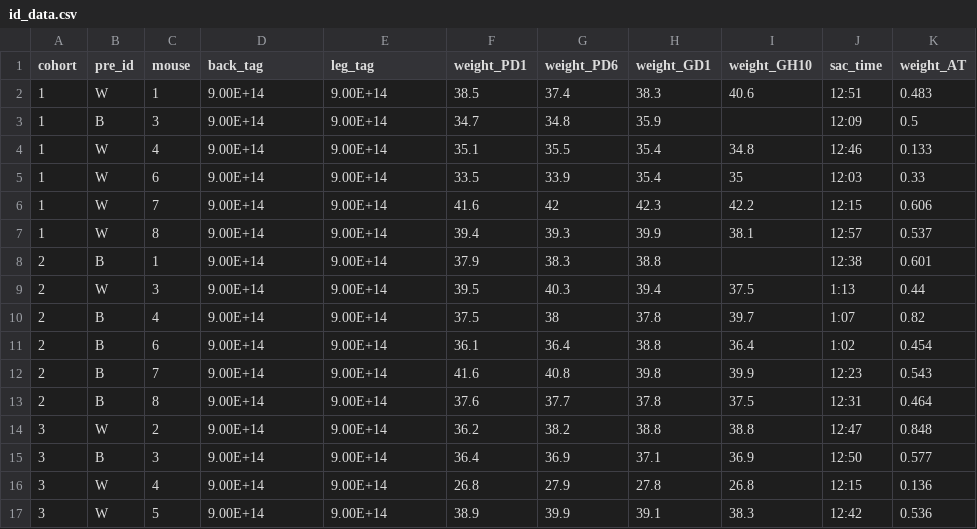
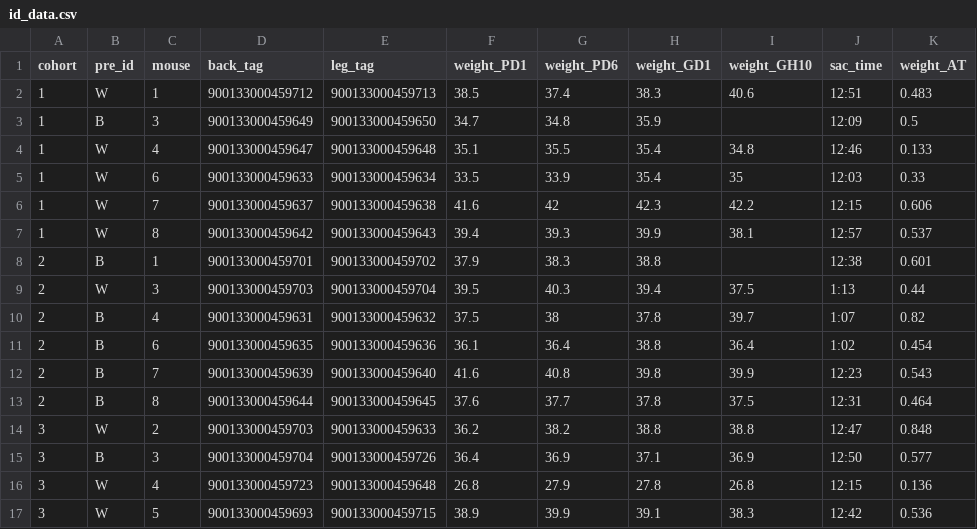
Before and after one commit to jalapic/rfid, a CSV file: RFID_stable_cohorts/data_raw/id_data.csv, drawn as a sheet; only a part is shown; the diff covers the shown part only.

Commit message:
chip ids should be good now

```diff
--- a/RFID_stable_cohorts/data_raw/id_data.csv
+++ b/RFID_stable_cohorts/data_raw/id_data.csv
@@ -1,17 +1,17 @@
 cohort,pre_id,mouse ,back_tag,leg_tag,weight_PD1,weight_PD6,weight_GD1,weight_GH10 ,sac_time,weight_AT
-1,W,1,9.00E+14,9.00E+14,38.5,37.4,38.3,40.6,12:51,0.483
-1,B,3,9.00E+14,9.00E+14,34.7,34.8,35.9,,12:09,0.5
-1,W,4,9.00E+14,9.00E+14,35.1,35.5,35.4,34.8,12:46,0.133
-1,W,6,9.00E+14,9.00E+14,33.5,33.9,35.4,35,12:03,0.33
-1,W,7,9.00E+14,9.00E+14,41.6,42,42.3,42.2,12:15,0.606
-1,W,8,9.00E+14,9.00E+14,39.4,39.3,39.9,38.1,12:57,0.537
-2,B,1,9.00E+14,9.00E+14,37.9,38.3,38.8,,12:38,0.601
-2,W,3,9.00E+14,9.00E+14,39.5,40.3,39.4,37.5,1:13,0.44
-2,B,4,9.00E+14,9.00E+14,37.5,38,37.8,39.7,1:07,0.82
-2,B,6,9.00E+14,9.00E+14,36.1,36.4,38.8,36.4,1:02,0.454
-2,B,7,9.00E+14,9.00E+14,41.6,40.8,39.8,39.9,12:23,0.543
-2,B,8,9.00E+14,9.00E+14,37.6,37.7,37.8,37.5,12:31,0.464
-3,W,2,9.00E+14,9.00E+14,36.2,38.2,38.8,38.8,12:47,0.848
-3,B,3,9.00E+14,9.00E+14,36.4,36.9,37.1,36.9,12:50,0.577
-3,W,4,9.00E+14,9.00E+14,26.8,27.9,27.8,26.8,12:15,0.136
-3,W,5,9.00E+14,9.00E+14,38.9,39.9,39.1,38.3,12:42,0.536
+1,W,1,900133000459712,900133000459713,38.5,37.4,38.3,40.6,12:51,0.483
+1,B,3,900133000459649,900133000459650,34.7,34.8,35.9,,12:09,0.5
+1,W,4,900133000459647,900133000459648,35.1,35.5,35.4,34.8,12:46,0.133
+1,W,6,900133000459633,900133000459634,33.5,33.9,35.4,35,12:03,0.33
+1,W,7,900133000459637,900133000459638,41.6,42,42.3,42.2,12:15,0.606
+1,W,8,900133000459642,900133000459643,39.4,39.3,39.9,38.1,12:57,0.537
+2,B,1,900133000459701,900133000459702,37.9,38.3,38.8,,12:38,0.601
+2,W,3,900133000459703,900133000459704,39.5,40.3,39.4,37.5,1:13,0.44
+2,B,4,900133000459631,900133000459632,37.5,38,37.8,39.7,1:07,0.82
+2,B,6,900133000459635,900133000459636,36.1,36.4,38.8,36.4,1:02,0.454
+2,B,7,900133000459639,900133000459640,41.6,40.8,39.8,39.9,12:23,0.543
+2,B,8,900133000459644,900133000459645,37.6,37.7,37.8,37.5,12:31,0.464
+3,W,2,900133000459703,900133000459633,36.2,38.2,38.8,38.8,12:47,0.848
+3,B,3,900133000459704,900133000459726,36.4,36.9,37.1,36.9,12:50,0.577
+3,W,4,900133000459723,900133000459648,26.8,27.9,27.8,26.8,12:15,0.136
+3,W,5,900133000459693,900133000459715,38.9,39.9,39.1,38.3,12:42,0.536
```
Also changed, not shown: 12 added rows and 16 edited cells elsewhere in this file.
